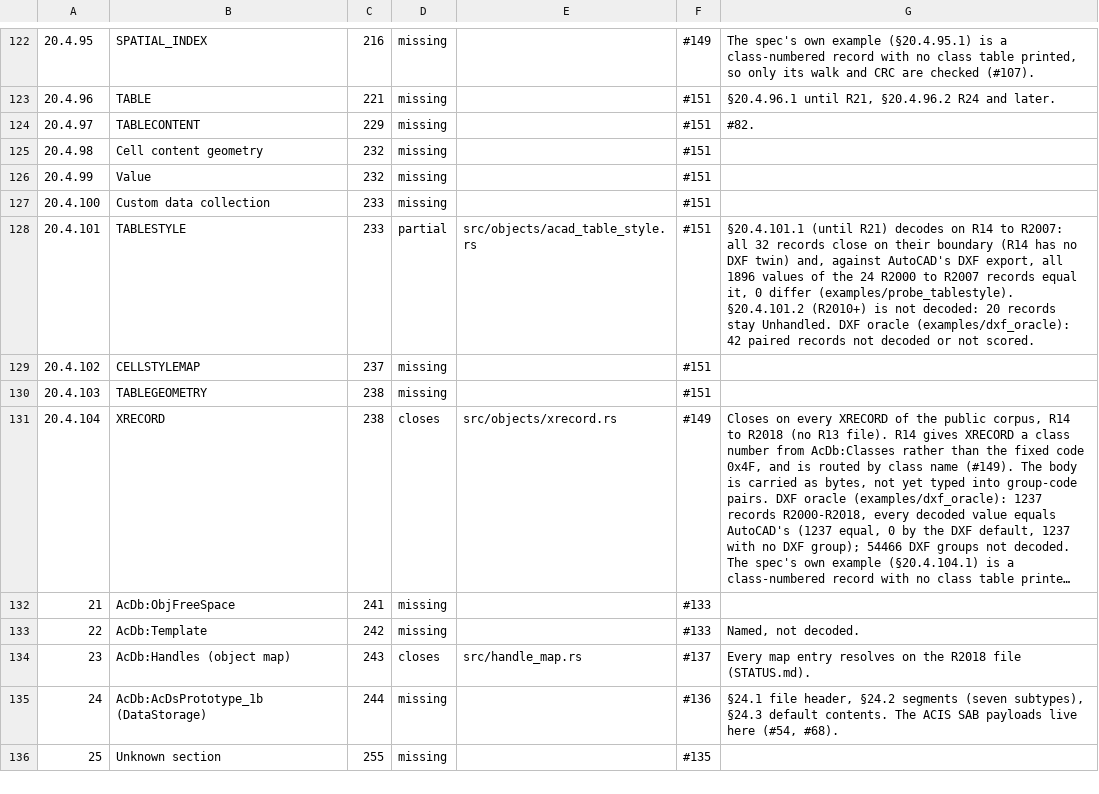
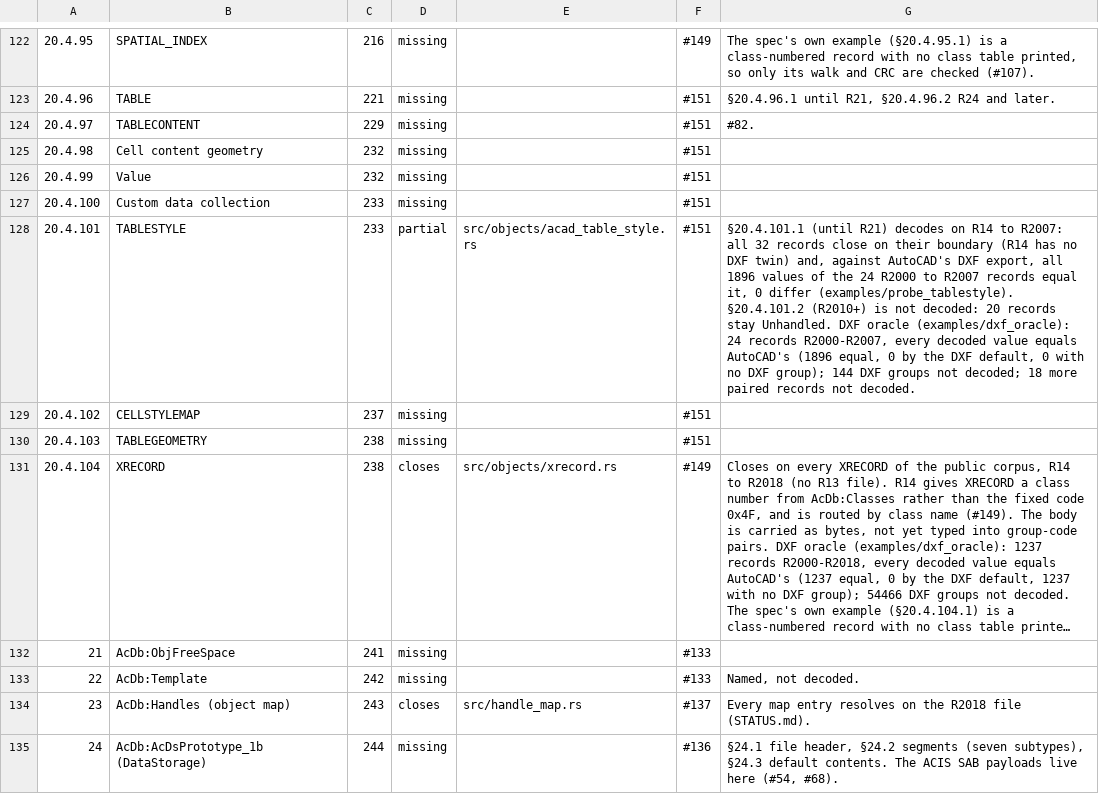
Before and after one commit to DrunkOnJava/dwg-rs, a TSV file: docs/data/spec-coverage.tsv, drawn as a sheet; only a part is shown, gaps mark what is left out; the shorter side is filled out with more unchanged rows; long unchanged cells end in ….

Commit message:
feat(dxf): score TABLESTYLE in the value oracle (§20.4.101.1) (#349)
The TABLESTYLE decoder (#303) reads §20.4.101.1's layout on R2000 to
R2007; the oracle now compares each field with the group the section's
DXF column gives it: 3, 70, 71, 40, 41, 280 and 281, then per row style
(data, title, header) 140, 170, 62, 63, 283, on R2007 also 90, 91 and 1,
and per border 274-279, 284-289 and 64-69. The text style (7) is a
handle the decoder does not read and stays not-decoded; the colours are
TC and export as their index. Where an export writes two 280s before
the first row style (the R2010+ ones), the suppress-title flag is the
second, as the decoder's probe reads it.

On the 49 drawing pairs: 24 records, R2000 to R2007, all 1896 decoded
values equal AutoCAD's export, the count the decoder's own probe
reports. The 18 paired R2010+ records (§20.4.101.2) remain undecoded.
tools/oracle/baseline.tsv gains the 237 new rows, and the §20.4.101 row
of docs/spec-coverage.md says what the oracle measured.

Refs #99, #102, #151

```diff
--- a/docs/data/spec-coverage.tsv
+++ b/docs/data/spec-coverage.tsv
@@ -127,3 +127,3 @@
 20.4.100	Custom data collection	233	missing		#151	
-20.4.101	TABLESTYLE	233	partial	src/objects/acad_table_style.rs	#151	§20.4.101.1 (until R21) decodes on R14 to R2007: all 32 records close on their boundary (R14 has no DXF twin) and, against AutoCAD's DXF export, all 1896 values of the 24 R2000 to R2007 records equal it, 0 differ (examples/probe_tablestyle). §20.4.101.2 (R2010+) is not decoded: 20 records stay Unhandled. DXF oracle (examples/dxf_oracle): 42 paired records not decoded or not scored.
+20.4.101	TABLESTYLE	233	partial	src/objects/acad_table_style.rs	#151	§20.4.101.1 (until R21) decodes on R14 to R2007: all 32 records close on their boundary (R14 has no DXF twin) and, against AutoCAD's DXF export, all 1896 values of the 24 R2000 to R2007 records equal it, 0 differ (examples/probe_tablestyle). §20.4.101.2 (R2010+) is not decoded: 20 records stay Unhandled. DXF oracle (examples/dxf_oracle): 24 records R2000-R2007, every decoded value equals AutoCAD's (1896 equal, 0 by the DXF default, 0 with no DXF group); 144 DXF groups not decoded; 18 more paired records not decoded.
 20.4.102	CELLSTYLEMAP	237	missing		#151	
```
Also changed, not shown: 3 other files.
